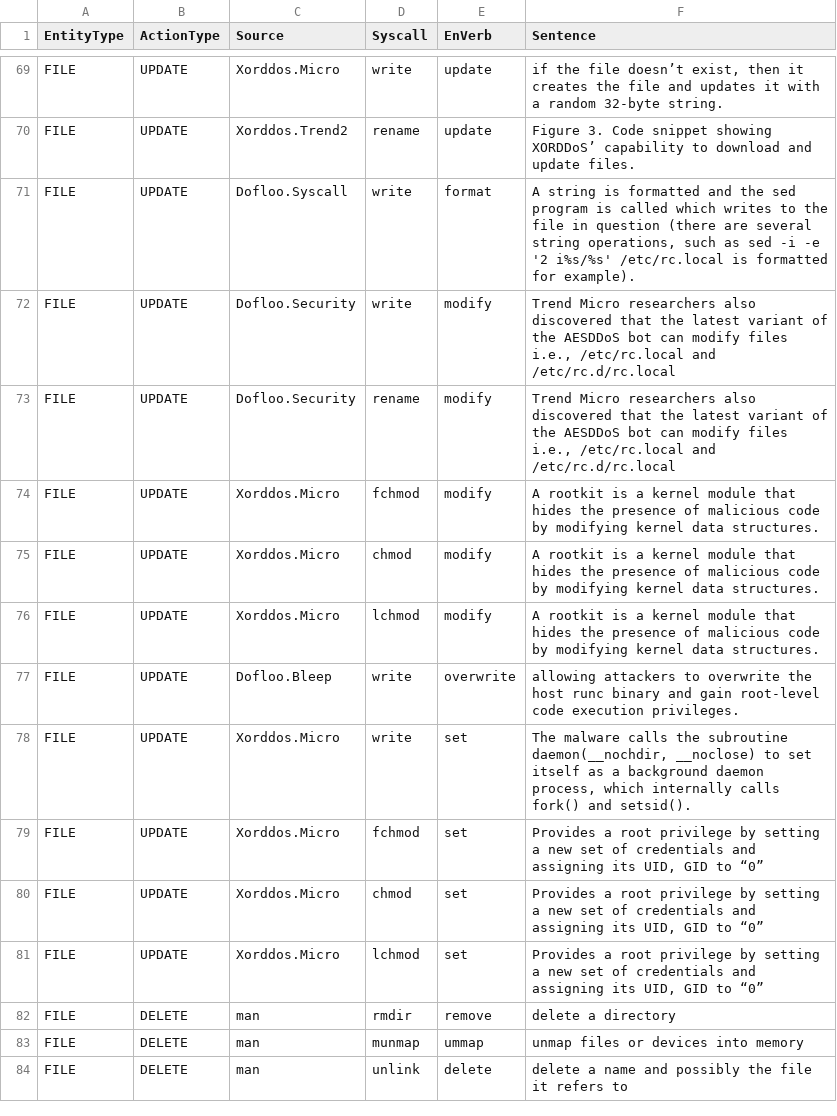
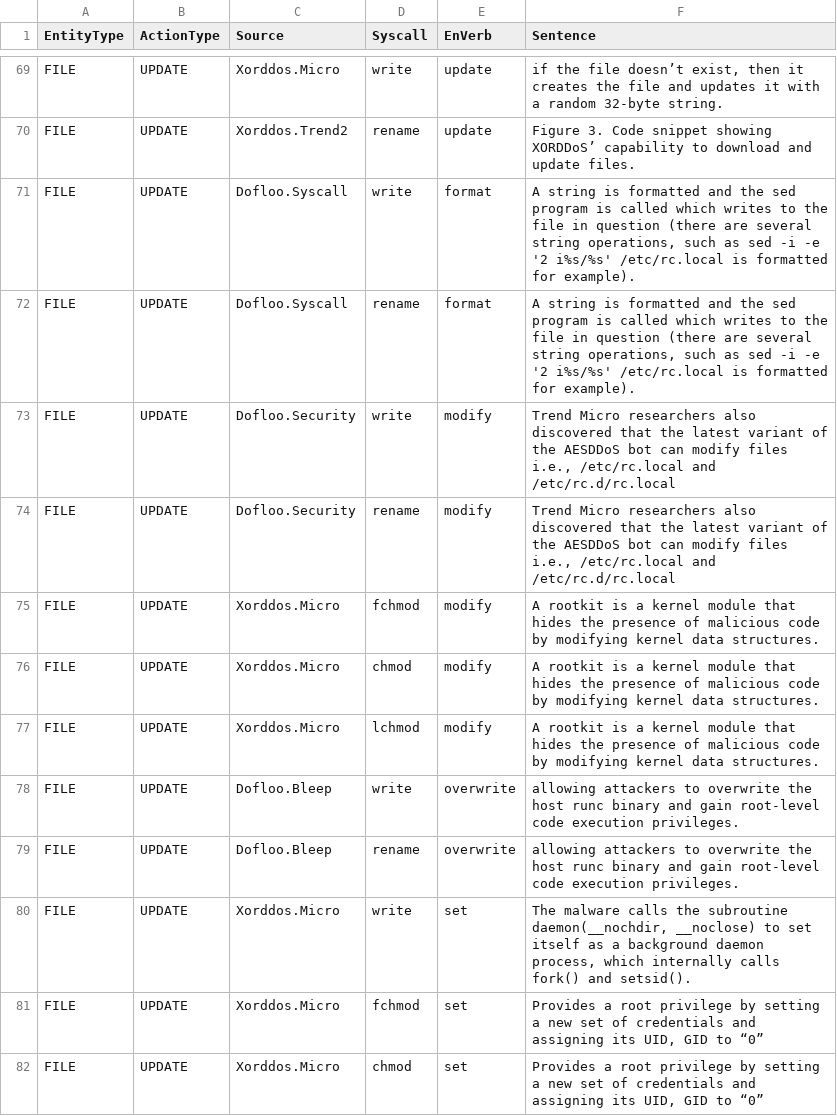
Before and after one commit to weberlu88/2022-CCoE, a CSV file: Model/TestZone/rule_dataset.csv, drawn as a sheet; only a part is shown, gaps mark what is left out; the shorter side is filled out with more unchanged rows.

Commit message:
M: 加兩條 update rule

```diff
--- a/Model/TestZone/rule_dataset.csv
+++ b/Model/TestZone/rule_dataset.csv
@@ -71,2 +71,3 @@ FILE,UPDATE,Xorddos.Trend2,rename,update,Figure 3. Code snippet showing XORDDoS
 FILE,UPDATE,Dofloo.Syscall,write,format,"A string is formatted and the sed program is called which writes to the file in question (there are several string operations, such as sed -i -e '2 i%s/%s' /etc/rc.local is formatted for example)."
+FILE,UPDATE,Dofloo.Syscall,rename,format,"A string is formatted and the sed program is called which writes to the file in question (there are several string operations, such as sed -i -e '2 i%s/%s' /etc/rc.local is formatted for example)."
 FILE,UPDATE,Dofloo.Security,write,modify,"Trend Micro researchers also discovered that the latest variant of the AESDDoS bot can modify files i.e., /etc/rc.local and /etc/rc.d/rc.local"
@@ -77,2 +78,3 @@ FILE,UPDATE,Xorddos.Micro,lchmod,modify,A rootkit is a kernel module that hides
 FILE,UPDATE,Dofloo.Bleep,write,overwrite,allowing attackers to overwrite the host runc binary and gain root-level code execution privileges.
+FILE,UPDATE,Dofloo.Bleep,rename,overwrite,allowing attackers to overwrite the host runc binary and gain root-level code execution privileges.
 FILE,UPDATE,Xorddos.Micro,write,set,"The malware calls the subroutine daemon(__nochdir, __noclose) to set itself as a background daemon process, which internally calls fork() and setsid()."
```
Also changed, not shown: Model/TestZone/result/00_Dofloo_docOPset.csv, Model/TestZone/result/00_Xorddos_docOPset.csv, 5 other files.
